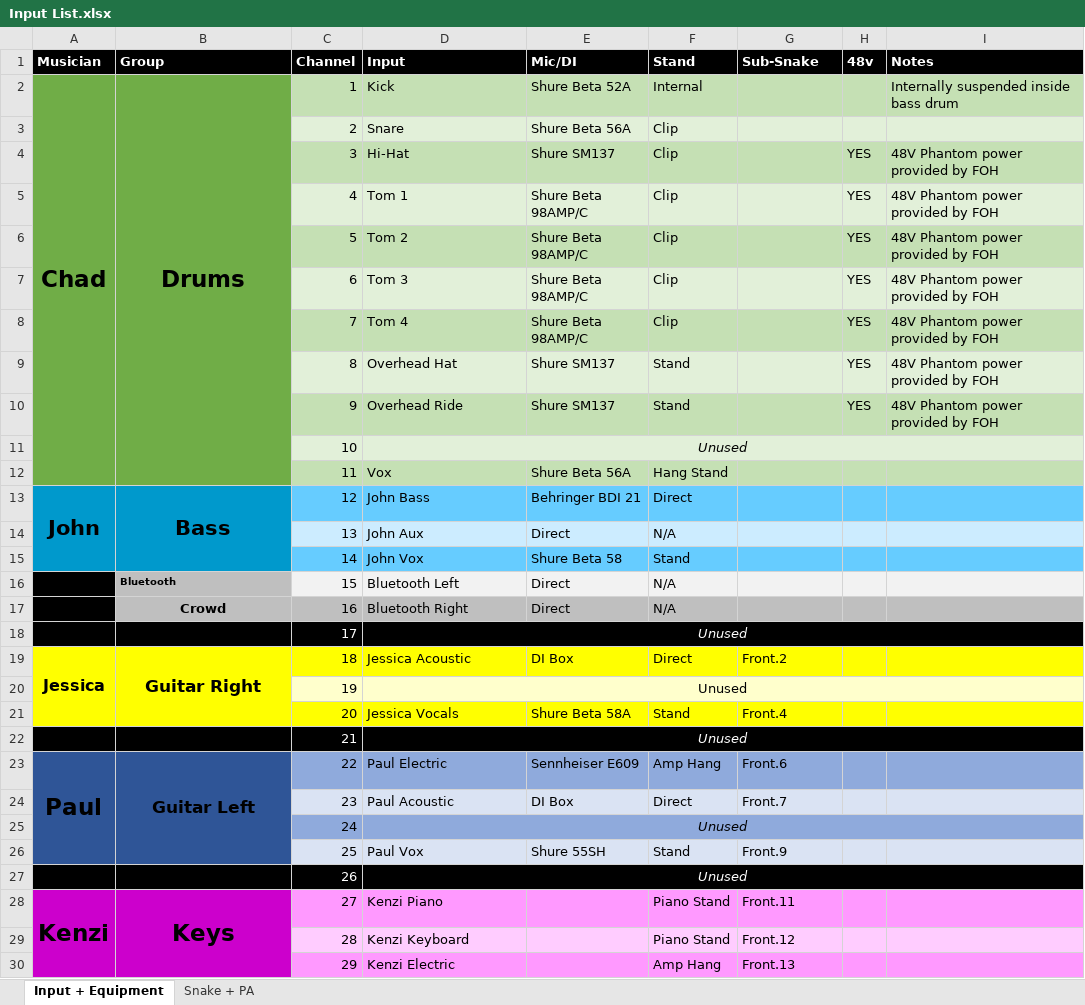
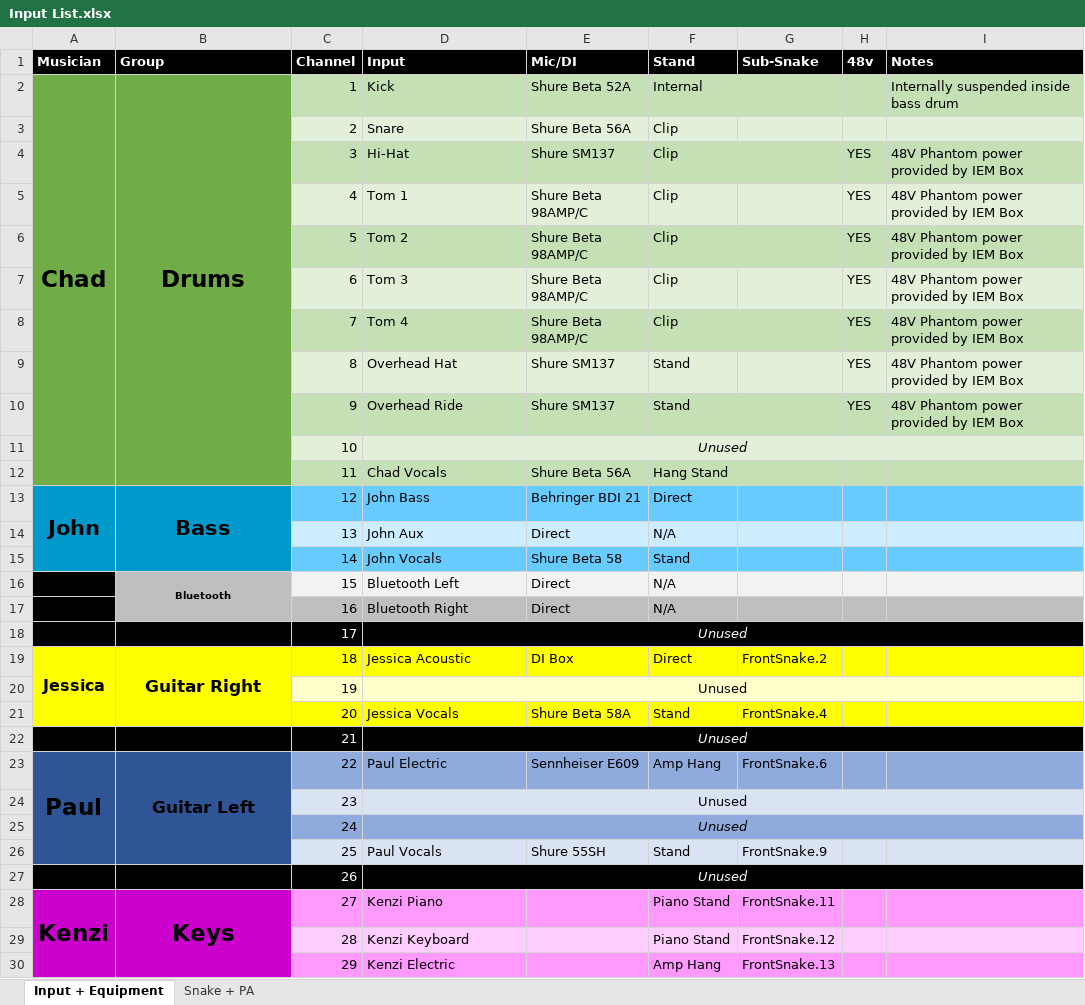
Before and after one commit to ThePerfectStrangers/TechnicalDocumentation, an Excel workbook: Input List/Input List.xlsx, sheet Input + Equipment, drawn as a sheet; only a part is shown; values as stored, in another font and other column widths than the file's, no borders; the diff covers the shown part only; the diff names each change by its address in the sheet, - before the commit and + after, or states it on an @@ line.

```diff
--- a/Input List/Input List.xlsx (sheet Input + Equipment)
+++ b/Input List/Input List.xlsx (sheet Input + Equipment)
-I4:I10 (Notes): 48V Phantom power provided by FOH
+I4:I10 (Notes): 48V Phantom power provided by IEM Box
-D12 (Input): Vox
+D12 (Input): Chad Vocals
-D15 (Input): John Vox
+D15 (Input): John Vocals
-B16 alignment: left
+B16 alignment: center
+B16:B17 merged
-B17 (Group): Crowd
+B17 (Group): (empty)
-G19 (Sub-Snake): Front.2
+G19 (Sub-Snake): FrontSnake.2
-G21 (Sub-Snake): Front.4
+G21 (Sub-Snake): FrontSnake.4
-G23 (Sub-Snake): Front.6
+G23 (Sub-Snake): FrontSnake.6
-D24 (Input): Paul Acoustic
+D24 (Input): Unused
-D24 alignment: left
+D24 alignment: center
+D24:I24 merged
-E24 (Mic/DI): DI Box
+E24 (Mic/DI): (empty)
-F24 (Stand): Direct
+F24 (Stand): (empty)
-G24 (Sub-Snake): Front.7
+G24 (Sub-Snake): (empty)
-D26 (Input): Paul Vox
+D26 (Input): Paul Vocals
-G26 (Sub-Snake): Front.9
+G26 (Sub-Snake): FrontSnake.9
-G28 (Sub-Snake): Front.11
+G28 (Sub-Snake): FrontSnake.11
-G29 (Sub-Snake): Front.12
+G29 (Sub-Snake): FrontSnake.12
-G30 (Sub-Snake): Front.13
+G30 (Sub-Snake): FrontSnake.13
```
Also changed, not shown: 10 edited cells, cell formats and merged cells elsewhere in this sheet, sheet Snake + PA, 3 other files.
